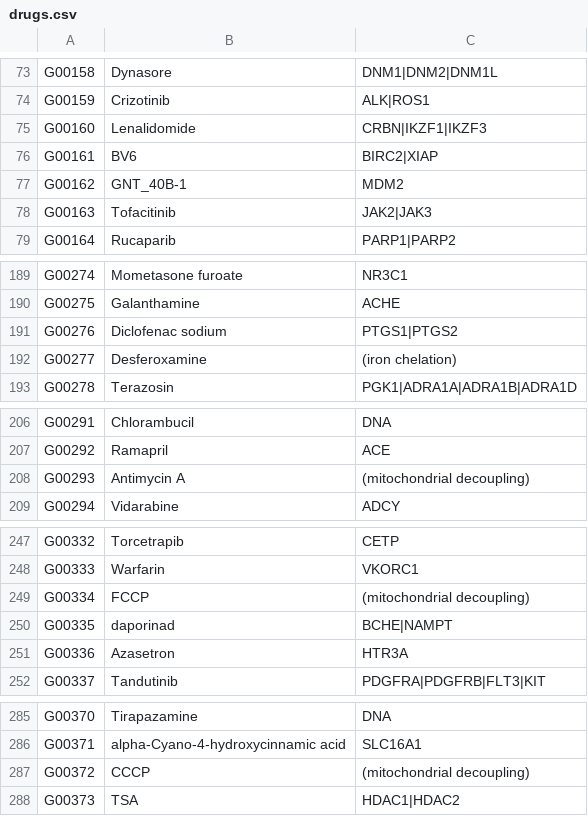
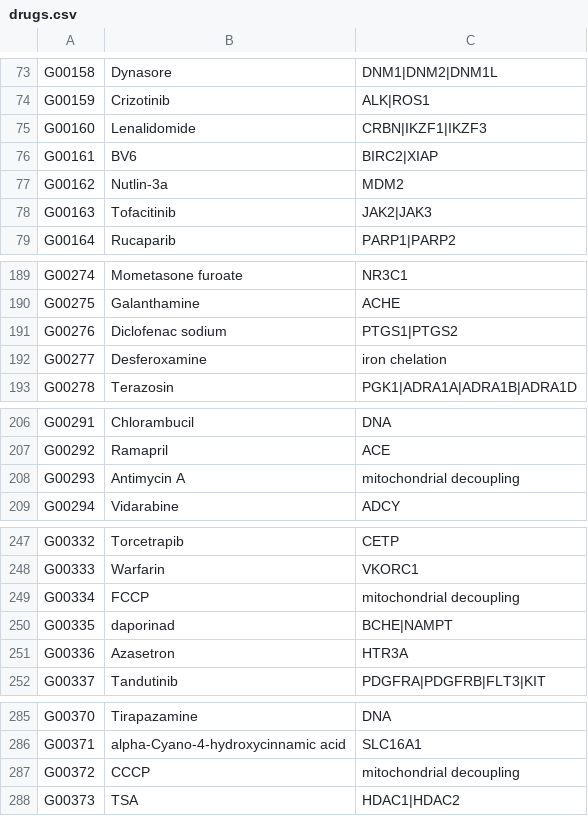
Before and after one commit to gdrplatform/gDRtestData, a CSV file: inst/annotation_data/drugs.csv, drawn as a sheet; only a part is shown, gaps mark what is left out; the diff covers the shown part only.

```diff
--- a/inst/annotation_data/drugs.csv
+++ b/inst/annotation_data/drugs.csv
@@ -76,3 +76,3 @@ G00160,Lenalidomide,CRBN|IKZF1|IKZF3
 G00161,BV6,BIRC2|XIAP
-G00162,GNT_40B-1,MDM2
+G00162,Nutlin-3a,MDM2
 G00163,Tofacitinib,JAK2|JAK3
@@ -191,3 +191,3 @@ G00275,Galanthamine,ACHE
 G00276,Diclofenac sodium,PTGS1|PTGS2
-G00277,Desferoxamine,(iron chelation)
+G00277,Desferoxamine,iron chelation
 G00278,Terazosin,PGK1|ADRA1A|ADRA1B|ADRA1D
@@ -207,3 +207,3 @@ G00291,Chlorambucil,DNA
 G00292,Ramapril,ACE
-G00293,Antimycin A,(mitochondrial decoupling)
+G00293,Antimycin A,mitochondrial decoupling
 G00294,Vidarabine,ADCY
@@ -248,3 +248,3 @@ G00332,Torcetrapib,CETP
 G00333,Warfarin,VKORC1
-G00334,FCCP,(mitochondrial decoupling)
+G00334,FCCP,mitochondrial decoupling
 G00335,daporinad,BCHE|NAMPT
@@ -286,3 +286,3 @@ G00370,Tirapazamine,DNA
 G00371,alpha-Cyano-4-hydroxycinnamic acid,SLC16A1
-G00372,CCCP,(mitochondrial decoupling)
+G00372,CCCP,mitochondrial decoupling
 G00373,TSA,HDAC1|HDAC2
```
Also changed, not shown: 15 edited cells elsewhere in this file, 1 other file.
